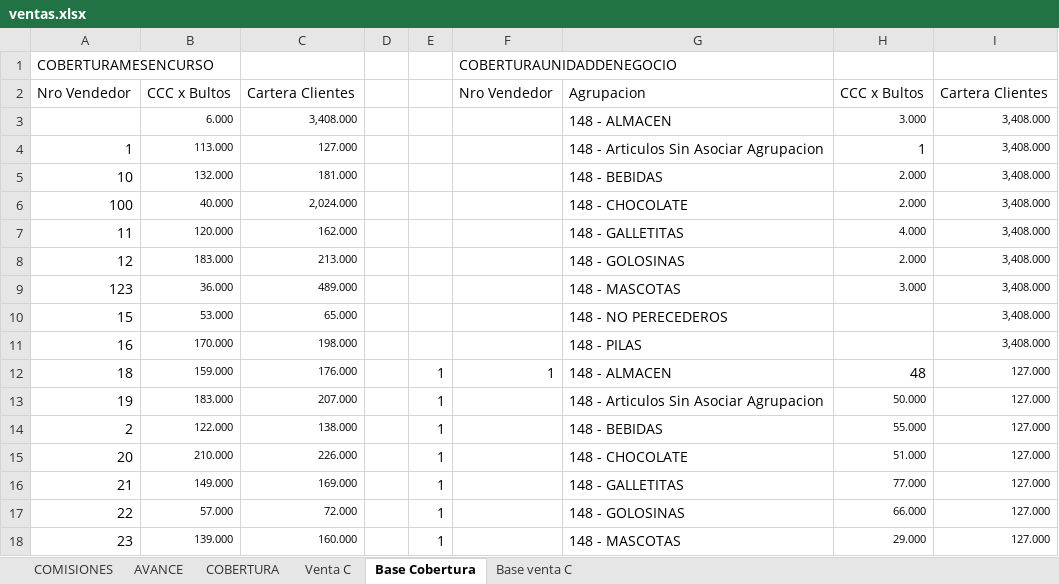
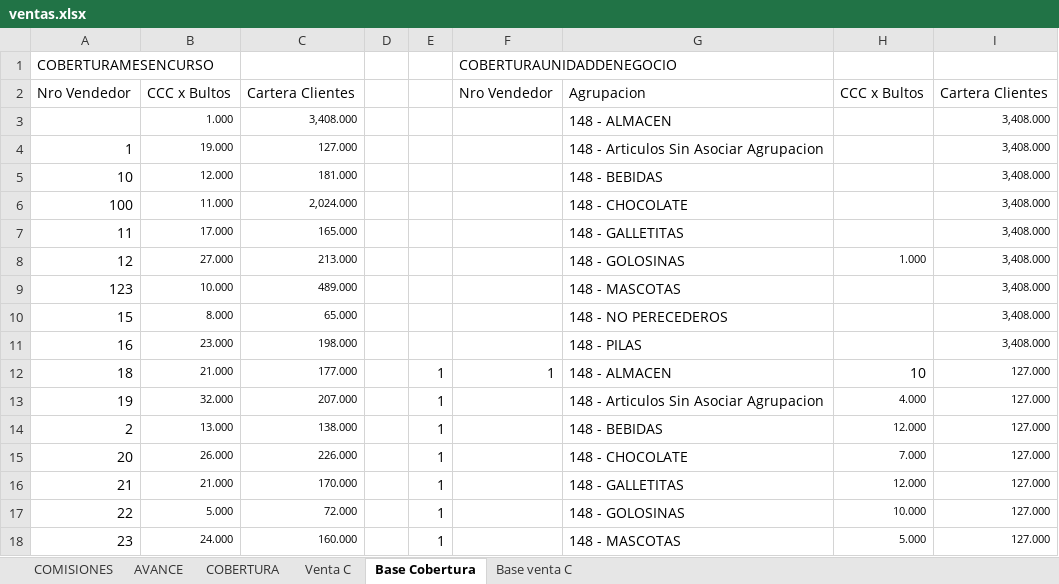
Before and after one commit to cesartrix/Avanve-ventas, an Excel workbook: data/ventas.xlsx, sheet Base Cobertura, drawn as a sheet; only a part is shown; values as stored, in another font and other column widths than the file's, no borders; the diff covers the shown part only; the diff names each change by its address in the sheet, - before the commit and + after, or states it on an @@ line.

```diff
--- a/data/ventas.xlsx (sheet Base Cobertura)
+++ b/data/ventas.xlsx (sheet Base Cobertura)
-B3: 6.000
+B3: 1.000
-H3: 3.000
+H3: (empty)
-B4: 113.000
+B4: 19.000
-H4: 1
+H4: (empty)
-B5: 132.000
+B5: 12.000
-H5:H6: 2.000
+H5:H6: (empty)
-B6: 40.000
+B6: 11.000
-B7: 120.000
+B7: 17.000
-C7: 162.000
+C7: 165.000
-H7: 4.000
+H7: (empty)
-B8: 183.000
+B8: 27.000
-H8: 2.000
+H8: 1.000
-B9: 36.000
+B9: 10.000
-H9: 3.000
+H9: (empty)
-B10: 53.000
+B10: 8.000
-B11: 170.000
+B11: 23.000
-B12: 159.000
+B12: 21.000
-C12: 176.000
+C12: 177.000
-H12: 48
+H12: 10
-B13: 183.000
+B13: 32.000
-H13: 50.000
+H13: 4.000
-B14: 122.000
+B14: 13.000
-H14: 55.000
+H14: 12.000
-B15: 210.000
+B15: 26.000
-H15: 51.000
+H15: 7.000
-B16: 149.000
+B16: 21.000
-C16: 169.000
+C16: 170.000
-H16: 77.000
+H16: 12.000
-B17: 57.000
+B17: 5.000
-H17: 66.000
+H17: 10.000
-B18: 139.000
+B18: 24.000
-H18: 29.000
+H18: 5.000
```
Also changed, not shown: 425 edited cells elsewhere in this sheet, sheet AVANCE, sheet COBERTURA, sheet COMISIONES, hidden cells.
